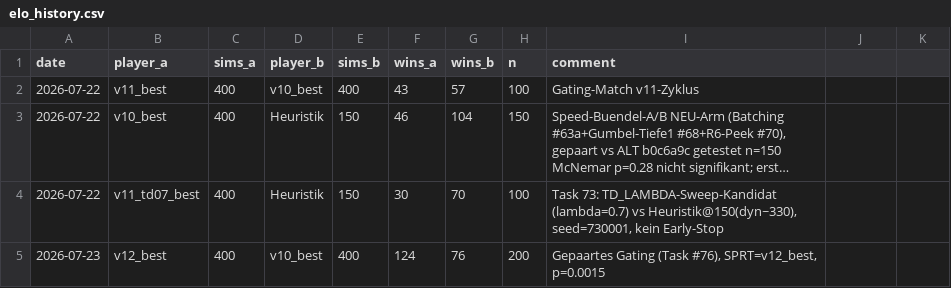
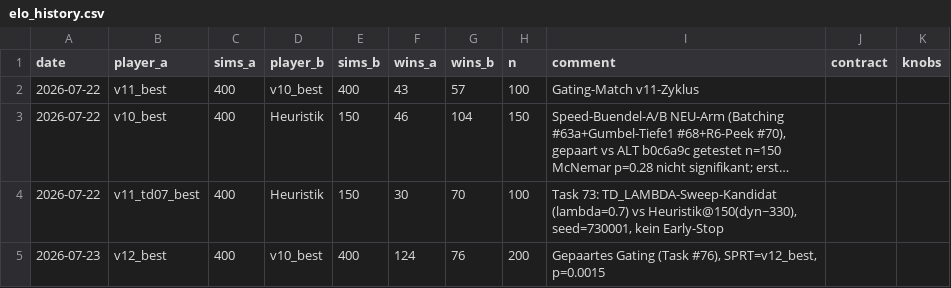
Before and after one commit to artfox1985/mosaic-AI, a CSV file: evaluations/elo_history.csv, drawn as a sheet; only a part is shown; long unchanged cells end in ….

```diff
--- a/evaluations/elo_history.csv
+++ b/evaluations/elo_history.csv
@@ -1,2 +1,2 @@
-date,player_a,sims_a,player_b,sims_b,wins_a,wins_b,n,comment
+date,player_a,sims_a,player_b,sims_b,wins_a,wins_b,n,comment,contract,knobs
 2026-07-22,v11_best,400,v10_best,400,43,57,100,Gating-Match v11-Zyklus
```
Also changed, not shown: 5 other files.
